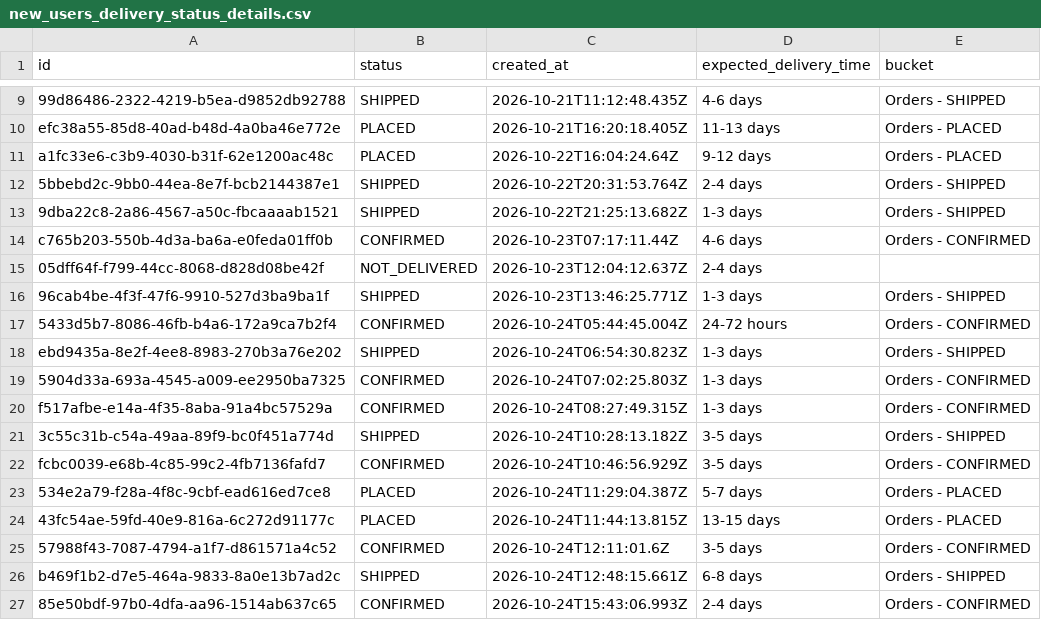
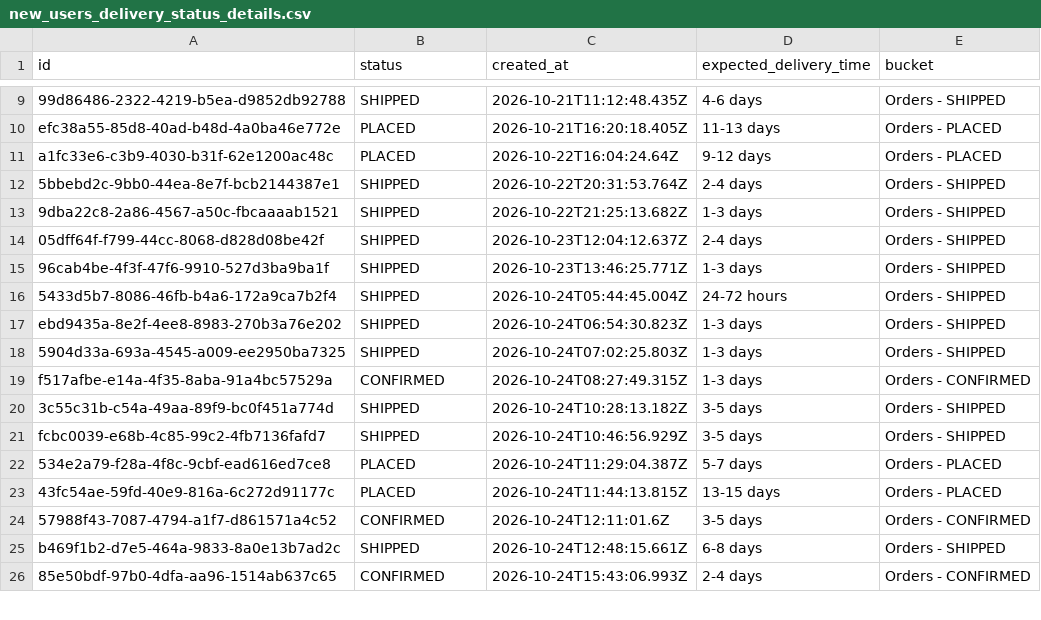
Before and after one commit to Amankr0402/Daily-Sales-Revenue-Report, a CSV file: data/new_users_delivery_status_details.csv, drawn as a sheet; only a part is shown, gaps mark what is left out; the diff covers the shown part only.

```diff
--- a/data/new_users_delivery_status_details.csv
+++ b/data/new_users_delivery_status_details.csv
@@ -13,11 +13,10 @@ a1fc33e6-c3b9-4030-b31f-62e1200ac48c,PLACED,2026-10-22T16:04:24.64Z,9-12 days,Or
 9dba22c8-2a86-4567-a50c-fbcaaaab1521,SHIPPED,2026-10-22T21:25:13.682Z,1-3 days,Orders - SHIPPED
-c765b203-550b-4d3a-ba6a-e0feda01ff0b,CONFIRMED,2026-10-23T07:17:11.44Z,4-6 days,Orders - CONFIRMED
-05dff64f-f799-44cc-8068-d828d08be42f,NOT_DELIVERED,2026-10-23T12:04:12.637Z,2-4 days,
+05dff64f-f799-44cc-8068-d828d08be42f,SHIPPED,2026-10-23T12:04:12.637Z,2-4 days,Orders - SHIPPED
 96cab4be-4f3f-47f6-9910-527d3ba9ba1f,SHIPPED,2026-10-23T13:46:25.771Z,1-3 days,Orders - SHIPPED
-5433d5b7-8086-46fb-b4a6-172a9ca7b2f4,CONFIRMED,2026-10-24T05:44:45.004Z,24-72 hours,Orders - CONFIRMED
+5433d5b7-8086-46fb-b4a6-172a9ca7b2f4,SHIPPED,2026-10-24T05:44:45.004Z,24-72 hours,Orders - SHIPPED
 ebd9435a-8e2f-4ee8-8983-270b3a76e202,SHIPPED,2026-10-24T06:54:30.823Z,1-3 days,Orders - SHIPPED
-5904d33a-693a-4545-a009-ee2950ba7325,CONFIRMED,2026-10-24T07:02:25.803Z,1-3 days,Orders - CONFIRMED
+5904d33a-693a-4545-a009-ee2950ba7325,SHIPPED,2026-10-24T07:02:25.803Z,1-3 days,Orders - SHIPPED
 f517afbe-e14a-4f35-8aba-91a4bc57529a,CONFIRMED,2026-10-24T08:27:49.315Z,1-3 days,Orders - CONFIRMED
 3c55c31b-c54a-49aa-89f9-bc0f451a774d,SHIPPED,2026-10-24T10:28:13.182Z,3-5 days,Orders - SHIPPED
-fcbc0039-e68b-4c85-99c2-4fb7136fafd7,CONFIRMED,2026-10-24T10:46:56.929Z,3-5 days,Orders - CONFIRMED
+fcbc0039-e68b-4c85-99c2-4fb7136fafd7,SHIPPED,2026-10-24T10:46:56.929Z,3-5 days,Orders - SHIPPED
 534e2a79-f28a-4f8c-9cbf-ead616ed7ce8,PLACED,2026-10-24T11:29:04.387Z,5-7 days,Orders - PLACED
```
Also changed, not shown: 24 edited cells elsewhere in this file, data/inside_sales_details.csv, data/missed_leads_details.csv, 19 other files.
